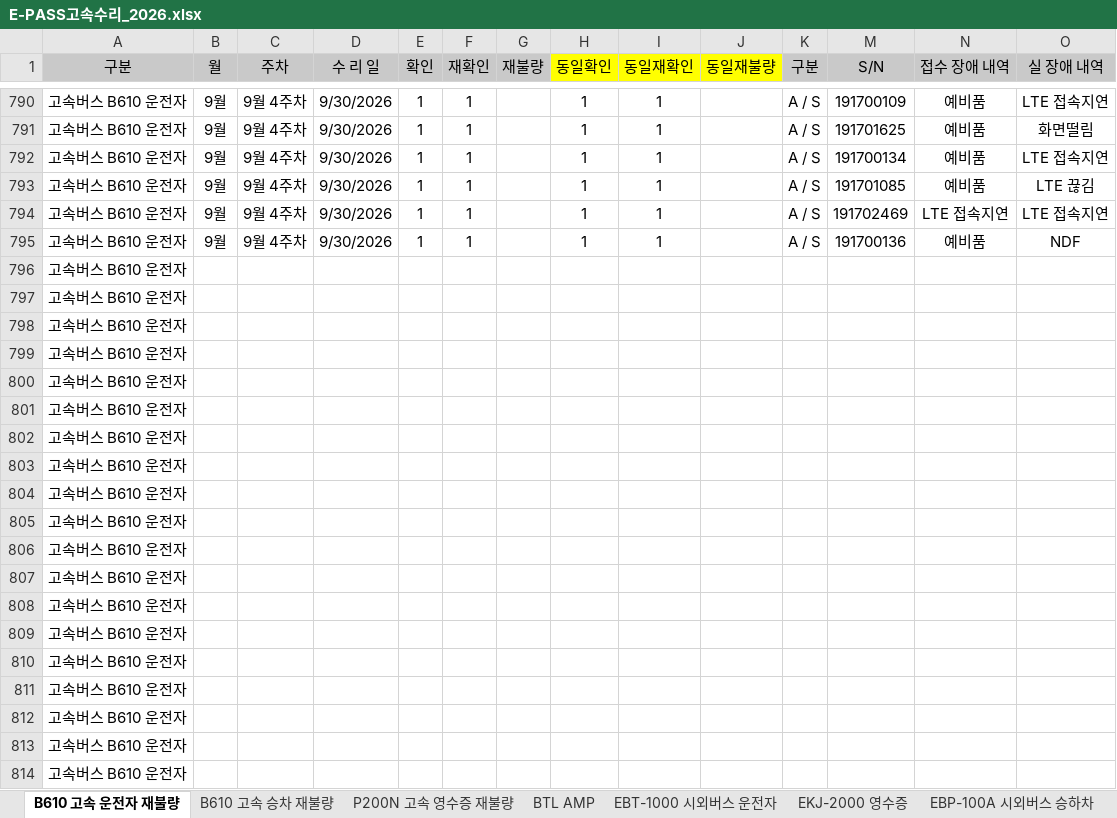
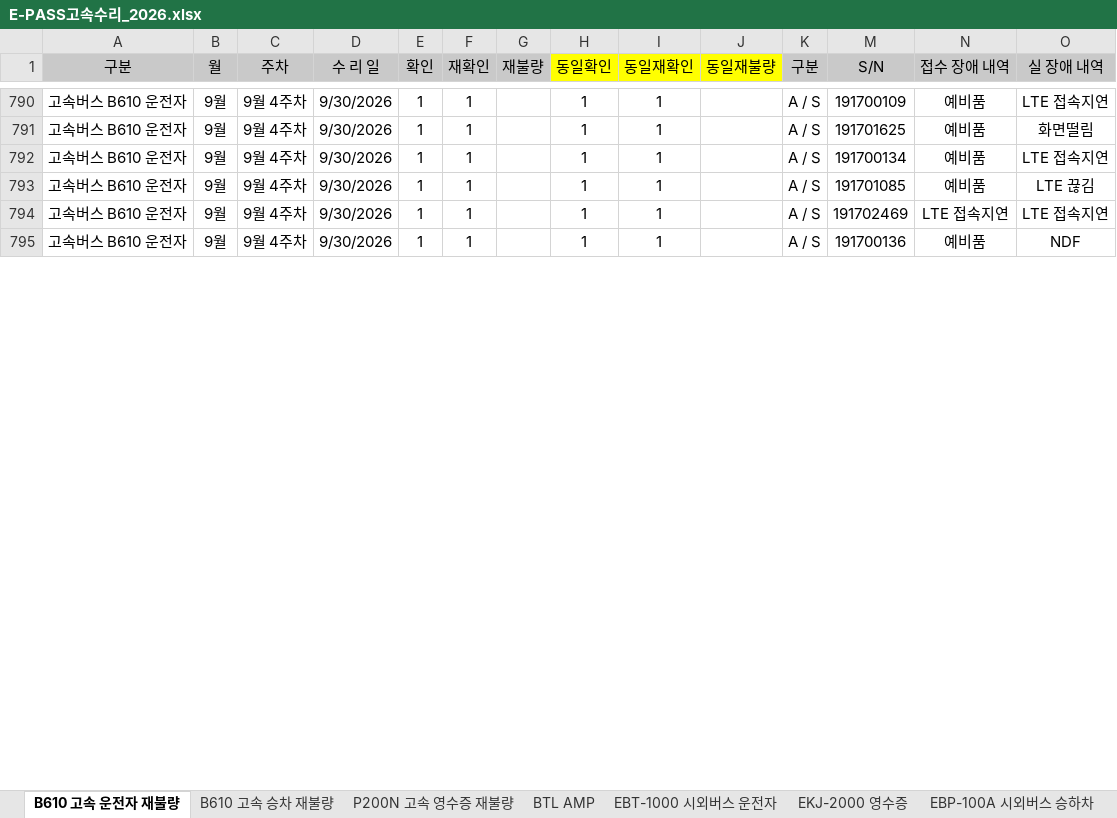
Before and after one commit to hahav000/exbus_fault_rate, an Excel workbook: E-PASS고속수리_2026.xlsx, sheet B610 고속 운전자 재불량, drawn as a sheet; only a part is shown, gaps mark what is left out; values as stored, in another font and other column widths than the file's, no borders; removed rows and columns are numbered as before the commit, all else as after; rows hold the shown columns only; the diff covers the shown part only; the diff names each change by its address in the sheet, - before the commit and + after, or states it on an @@ line.

```diff
--- a/E-PASS고속수리_2026.xlsx (sheet B610 고속 운전자 재불량)
+++ b/E-PASS고속수리_2026.xlsx (sheet B610 고속 운전자 재불량)
-row 796: 고속버스 B610 운전자
-row 797: 고속버스 B610 운전자
-row 798: 고속버스 B610 운전자
-row 799: 고속버스 B610 운전자
-row 800: 고속버스 B610 운전자
-row 801: 고속버스 B610 운전자
-row 802: 고속버스 B610 운전자
-row 803: 고속버스 B610 운전자
-row 804: 고속버스 B610 운전자
-row 805: 고속버스 B610 운전자
-row 806: 고속버스 B610 운전자
-row 807: 고속버스 B610 운전자
-row 808: 고속버스 B610 운전자
-row 809: 고속버스 B610 운전자
-row 810: 고속버스 B610 운전자
-row 811: 고속버스 B610 운전자
-row 812: 고속버스 B610 운전자
-row 813: 고속버스 B610 운전자
-row 814: 고속버스 B610 운전자
```
Also changed, not shown: 40 added rows, 22 removed rows and 40 edited cells elsewhere in this sheet, sheet B610 고속 승차 재불량, sheet P200N 고속 영수증 재불량, formulas that keep their value, 1 other file.
